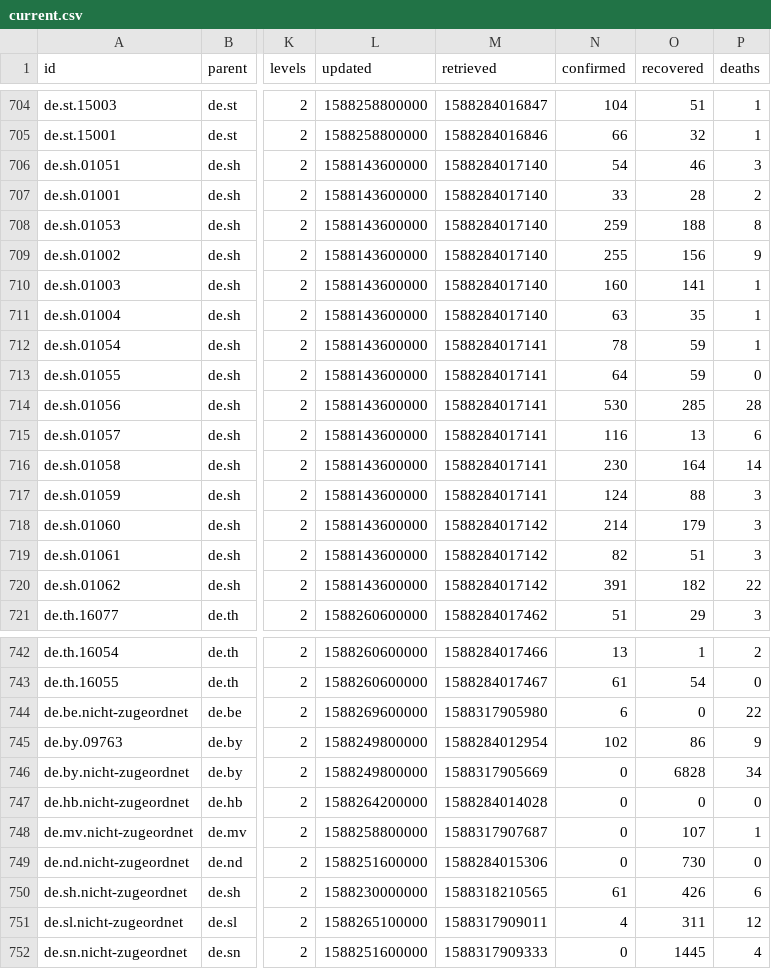
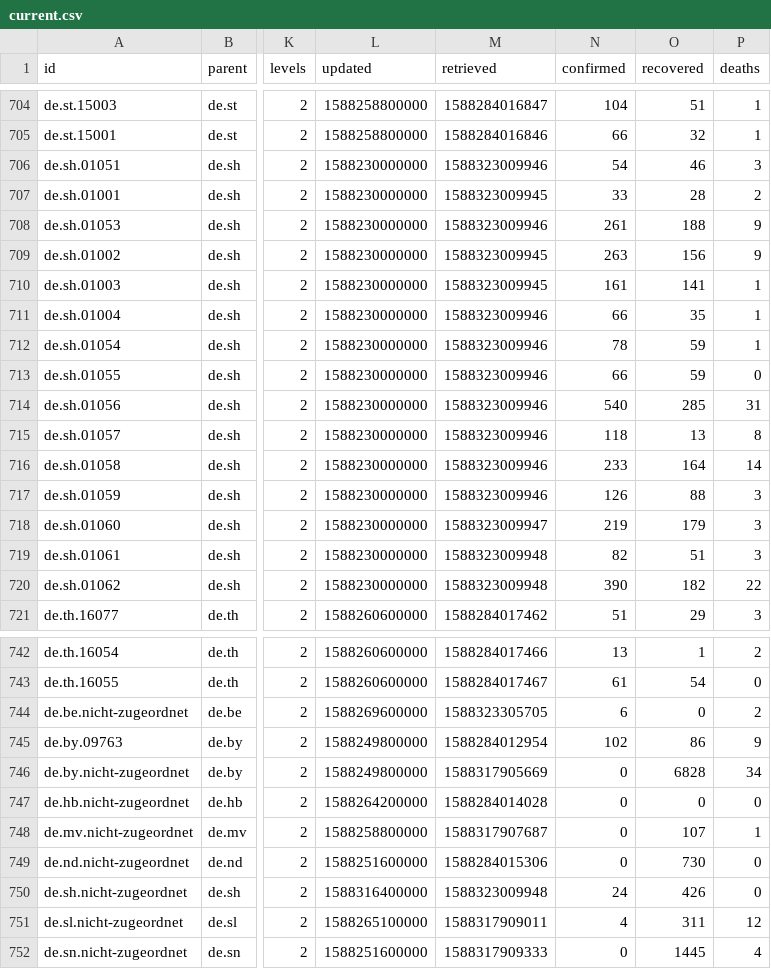
Before and after one commit to montanaflynn/covid-19, a CSV file: data/current.csv, drawn as a sheet; only a part is shown, gaps mark what is left out; the diff covers the shown part only; the diff names each change by its address in the sheet, - before the commit and + after, or states it on an @@ line.

```diff
--- a/data/current.csv
+++ b/data/current.csv
-L706:L720 (updated): 1588143600000
+L706:L720 (updated): 1588230000000
-M706 (retrieved): 1588284017140
+M706 (retrieved): 1588323009946
-M707 (retrieved): 1588284017140
+M707 (retrieved): 1588323009945
-M708 (retrieved): 1588284017140
+M708 (retrieved): 1588323009946
-N708 (confirmed): 259
+N708 (confirmed): 261
-P708 (deaths): 8
+P708 (deaths): 9
-M709:M710 (retrieved): 1588284017140
+M709:M710 (retrieved): 1588323009945
-N709 (confirmed): 255
+N709 (confirmed): 263
-N710 (confirmed): 160
+N710 (confirmed): 161
-M711 (retrieved): 1588284017140
+M711 (retrieved): 1588323009946
-N711 (confirmed): 63
+N711 (confirmed): 66
-M712:M717 (retrieved): 1588284017141
+M712:M717 (retrieved): 1588323009946
-N713 (confirmed): 64
+N713 (confirmed): 66
-N714 (confirmed): 530
+N714 (confirmed): 540
-P714 (deaths): 28
+P714 (deaths): 31
-N715 (confirmed): 116
+N715 (confirmed): 118
-P715 (deaths): 6
+P715 (deaths): 8
-N716 (confirmed): 230
+N716 (confirmed): 233
-N717 (confirmed): 124
+N717 (confirmed): 126
-M718 (retrieved): 1588284017142
+M718 (retrieved): 1588323009947
-N718 (confirmed): 214
+N718 (confirmed): 219
-M719:M720 (retrieved): 1588284017142
+M719:M720 (retrieved): 1588323009948
-N720 (confirmed): 391
+N720 (confirmed): 390
-M744 (retrieved): 1588317905980
+M744 (retrieved): 1588323305705
-P744 (deaths): 22
+P744 (deaths): 2
-L750 (updated): 1588230000000
+L750 (updated): 1588316400000
-M750 (retrieved): 1588318210565
+M750 (retrieved): 1588323009948
-N750 (confirmed): 61
+N750 (confirmed): 24
-P750 (deaths): 6
+P750 (deaths): 0
```
Also changed, not shown: 16 edited cells elsewhere in this file, 1 other file.
